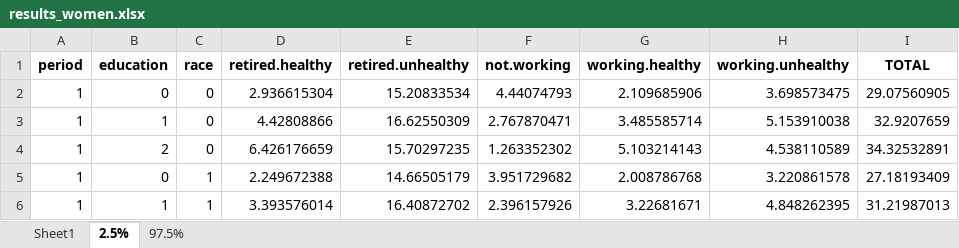
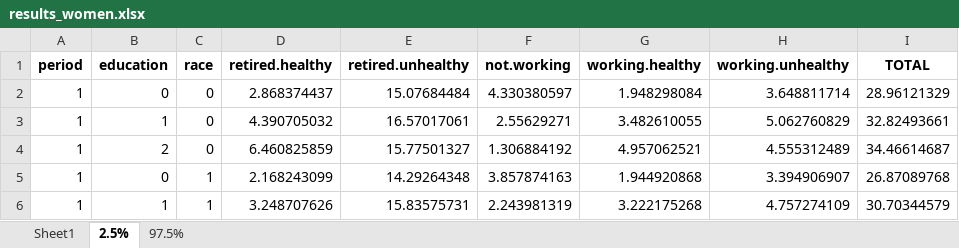
Before and after one commit to christiandudel/hrs_hwle, an Excel workbook: Results/results_women.xlsx, sheet 2.5%, drawn as a sheet; only a part is shown; values as stored, in another font and other column widths than the file's, no borders; the diff covers the shown part only; the diff names each change by its address in the sheet, - before the commit and + after, or states it on an @@ line.

```diff
--- a/Results/results_women.xlsx (sheet 2.5%)
+++ b/Results/results_women.xlsx (sheet 2.5%)
-D2 (retired.healthy): 2.936615304
+D2 (retired.healthy): 2.868374437
-E2 (retired.unhealthy): 15.20833534
+E2 (retired.unhealthy): 15.07684484
-F2 (not.working): 4.44074793
+F2 (not.working): 4.330380597
-G2 (working.healthy): 2.109685906
+G2 (working.healthy): 1.948298084
-H2 (working.unhealthy): 3.698573475
+H2 (working.unhealthy): 3.648811714
-I2 (TOTAL): 29.07560905
+I2 (TOTAL): 28.96121329
-D3 (retired.healthy): 4.42808866
+D3 (retired.healthy): 4.390705032
-E3 (retired.unhealthy): 16.62550309
+E3 (retired.unhealthy): 16.57017061
-F3 (not.working): 2.767870471
+F3 (not.working): 2.55629271
-G3 (working.healthy): 3.485585714
+G3 (working.healthy): 3.482610055
-H3 (working.unhealthy): 5.153910038
+H3 (working.unhealthy): 5.062760829
-I3 (TOTAL): 32.9207659
+I3 (TOTAL): 32.82493661
-D4 (retired.healthy): 6.426176659
+D4 (retired.healthy): 6.460825859
-E4 (retired.unhealthy): 15.70297235
+E4 (retired.unhealthy): 15.77501327
-F4 (not.working): 1.263352302
+F4 (not.working): 1.306884192
-G4 (working.healthy): 5.103214143
+G4 (working.healthy): 4.957062521
-H4 (working.unhealthy): 4.538110589
+H4 (working.unhealthy): 4.555312489
-I4 (TOTAL): 34.32532891
+I4 (TOTAL): 34.46614687
-D5 (retired.healthy): 2.249672388
+D5 (retired.healthy): 2.168243099
-E5 (retired.unhealthy): 14.66505179
+E5 (retired.unhealthy): 14.29264348
-F5 (not.working): 3.951729682
+F5 (not.working): 3.857874163
-G5 (working.healthy): 2.008786768
+G5 (working.healthy): 1.944920868
-H5 (working.unhealthy): 3.220861578
+H5 (working.unhealthy): 3.394906907
-I5 (TOTAL): 27.18193409
+I5 (TOTAL): 26.87089768
-D6 (retired.healthy): 3.393576014
+D6 (retired.healthy): 3.248707626
-E6 (retired.unhealthy): 16.40872702
+E6 (retired.unhealthy): 15.83575731
-F6 (not.working): 2.396157926
+F6 (not.working): 2.243981319
-G6 (working.healthy): 3.22681671
+G6 (working.healthy): 3.222175268
-H6 (working.unhealthy): 4.848262395
+H6 (working.unhealthy): 4.757274109
-I6 (TOTAL): 31.21987013
+I6 (TOTAL): 30.70344579
```
Also changed, not shown: 78 edited cells elsewhere in this sheet, sheet 97.5%, sheet Sheet1, Results/quality.xlsx, Results/results_men.xlsx, 5 other files.
